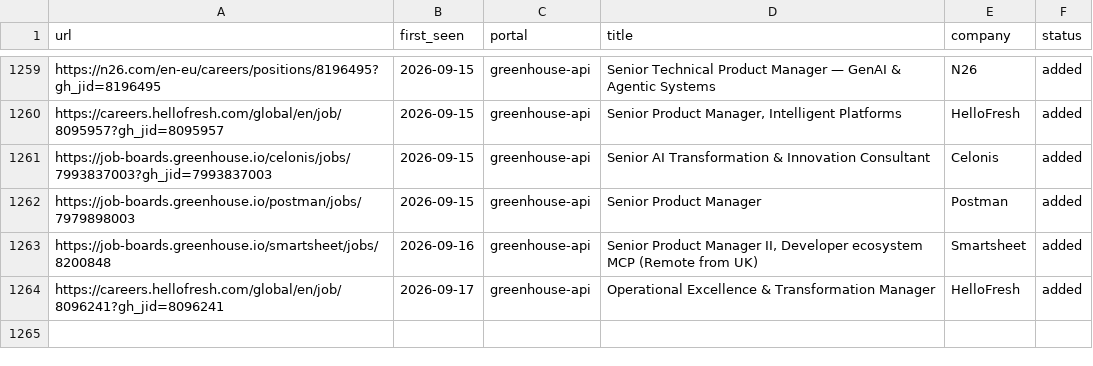
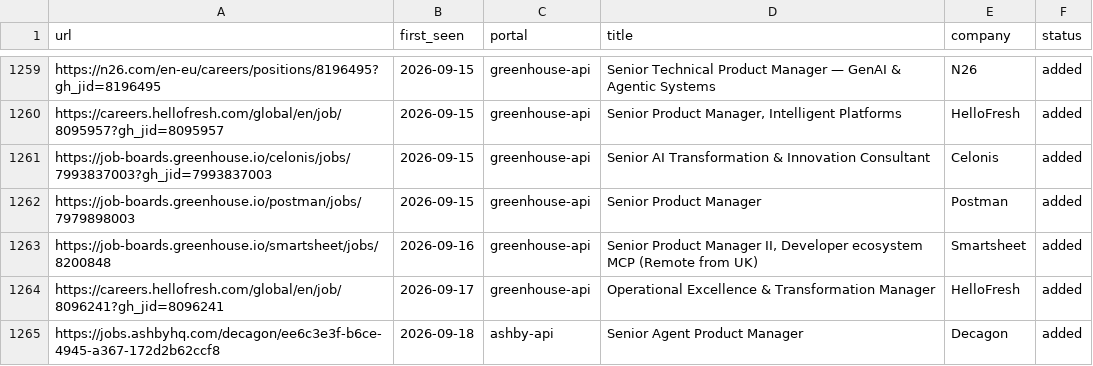
Before and after one commit to prernaaagarwal/jobs-ops, a TSV file: data/scan-history.tsv, drawn as a sheet; only a part is shown, gaps mark what is left out.

Commit message:
daily scan 2026-09-18

```diff
--- a/data/scan-history.tsv
+++ b/data/scan-history.tsv
@@ -1264 +1264,2 @@ https://job-boards.greenhouse.io/smartsheet/jobs/8200848	2026-09-16	greenhouse-a
 https://careers.hellofresh.com/global/en/job/8096241?gh_jid=8096241	2026-09-17	greenhouse-api	Operational Excellence & Transformation Manager	HelloFresh	added
+https://jobs.ashbyhq.com/decagon/ee6c3e3f-b6ce-4945-a367-172d2b62ccf8	2026-09-18	ashby-api	Senior Agent Product Manager	Decagon	added
```
Also changed, not shown: 1 other file.
